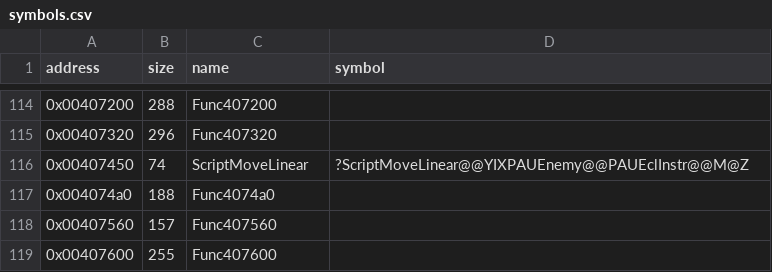
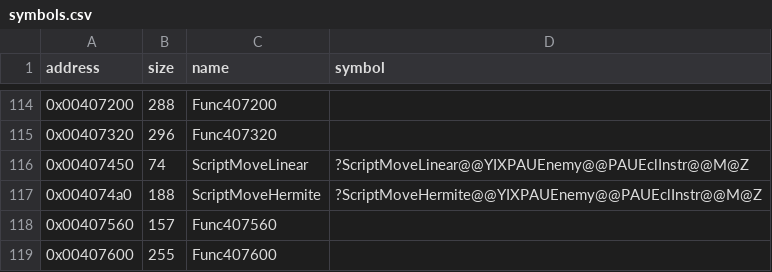
Before and after one commit to Cirno-Labs/th09, a CSV file: config/symbols.csv, drawn as a sheet; only a part is shown, gaps mark what is left out.

Commit message:
Decompile ScriptMoveHermite (0x4074a0)
th08's Hermite interpolation function unchanged, the last entry of
the interpolation table.

```diff
--- a/config/symbols.csv
+++ b/config/symbols.csv
@@ -116,3 +116,3 @@ address,size,name,symbol
 0x00407450,74,ScriptMoveLinear,?ScriptMoveLinear@@YIXPAUEnemy@@PAUEclInstr@@M@Z
-0x004074a0,188,Func4074a0,
+0x004074a0,188,ScriptMoveHermite,?ScriptMoveHermite@@YIXPAUEnemy@@PAUEclInstr@@M@Z
 0x00407560,157,Func407560,
```
Also changed, not shown: 3 other files.
